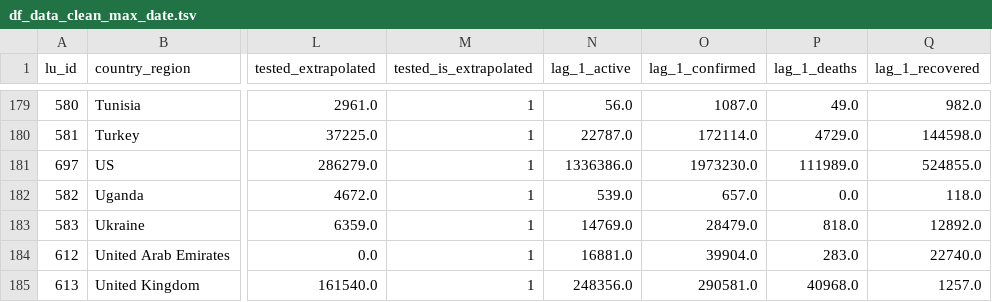
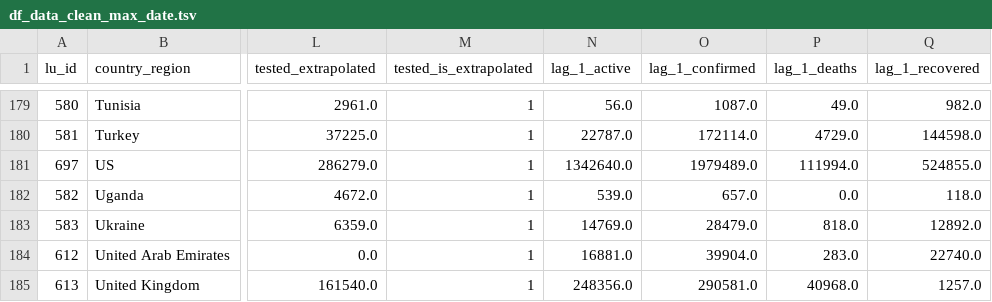
Before and after one commit to v4lue4dded/covid-19, a TSV file: df_data_clean_max_date.tsv, drawn as a sheet; only a part is shown, gaps mark what is left out; the diff names each change by its address in the sheet, - before the commit and + after, or states it on an @@ line.

Commit message:
date update: 2020-06-11 19:30:06

```diff
--- a/df_data_clean_max_date.tsv
+++ b/df_data_clean_max_date.tsv
-N181 (lag_1_active): 1336386.0
+N181 (lag_1_active): 1342640.0
-O181 (lag_1_confirmed): 1973230.0
+O181 (lag_1_confirmed): 1979489.0
-P181 (lag_1_deaths): 111989.0
+P181 (lag_1_deaths): 111994.0
```
Also changed, not shown: 2 other files.
